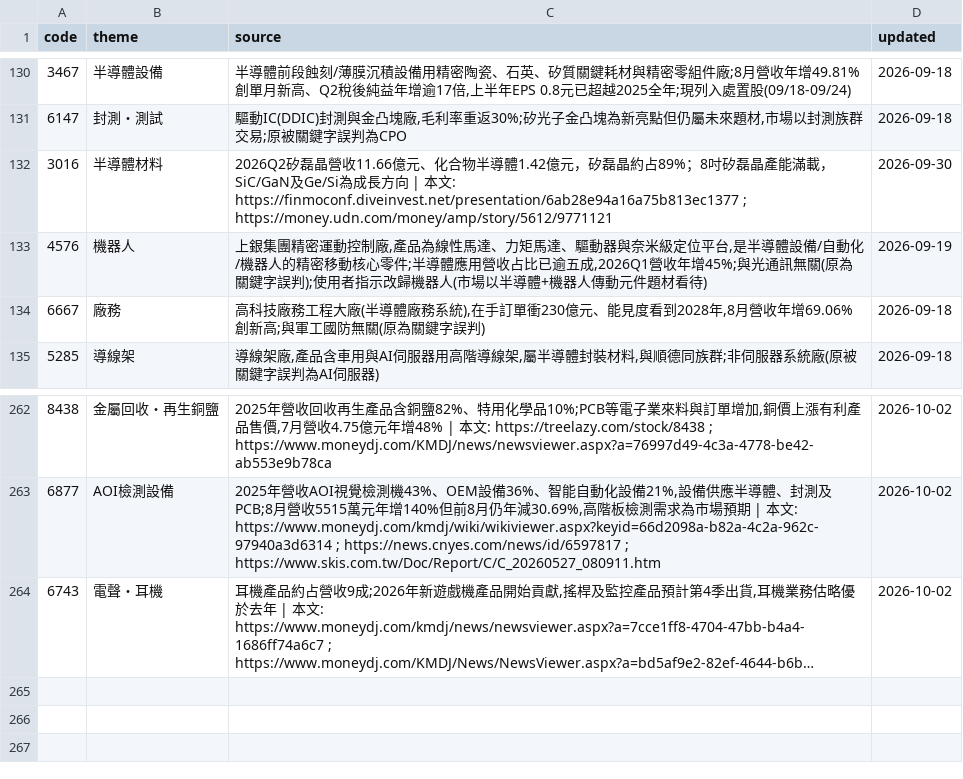
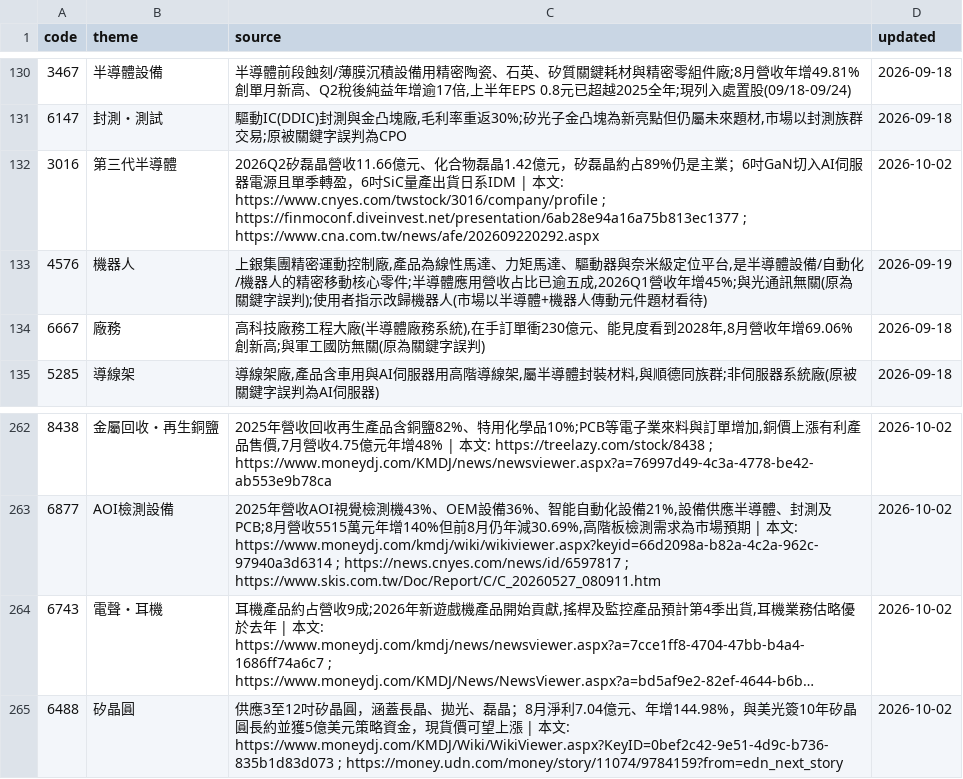
Before and after one commit to wesley314789/tw-momentum, a CSV file: data/theme_overrides.csv, drawn as a sheet; only a part is shown, gaps mark what is left out; long unchanged cells end in …; the diff names each change by its address in the sheet, - before the commit and + after, or states it on an @@ line.

Commit message:
themes: 修正環球晶與嘉晶題材

```diff
--- a/data/theme_overrides.csv
+++ b/data/theme_overrides.csv
-B132 (theme): 半導體材料
+B132 (theme): 第三代半導體
-C132 (source): …合物半導體1.42億元，矽磊晶約占89%；8吋矽磊晶產能滿載，SiC/GaN及Ge/Si為成長方向 | 本文: https://finmoconf.diveinvest.net/presentation/6ab28e94a16a75b813ec1377 ; https://money.udn.com/money/amp/story/5612/9771121
+C132 (source): …合物磊晶1.42億元，矽磊晶約占89%仍是主業；6吋GaN切入AI伺服器電源且單季轉盈，6吋SiC量產出貨日系IDM | 本文: https://www.cnyes.com/twstock/3016/company/profile ; https://finmoconf.diveinvest.net/presentation/6ab28e94a16a75b813ec1377 ; https://www.cna.com.tw/news/afe/202609220292.aspx
-D132 (updated): 2026-09-30
+D132 (updated): 2026-10-02
+row 265: 6488 | 矽晶圓 | 供應3至12吋矽晶圓，涵蓋長晶、拋光、磊晶；8月淨利7.04億元、年增144.98%，與美光簽10年矽晶圓長約並獲5億美元策略資金，現貨價可望上漲 | 本文: https://www.moneydj.com/KMDJ/Wiki/WikiViewer.aspx?KeyID=0bef2c42-9e51-4d9c-b736-835b1d83d073 ; https://money.udn.com/money/story/11074/9784159?from=edn_next_story | 2026-10-02
```
Also changed, not shown: 2 other files.
